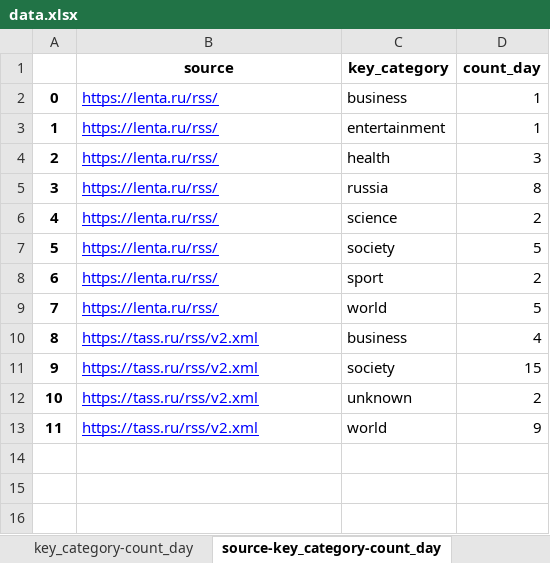
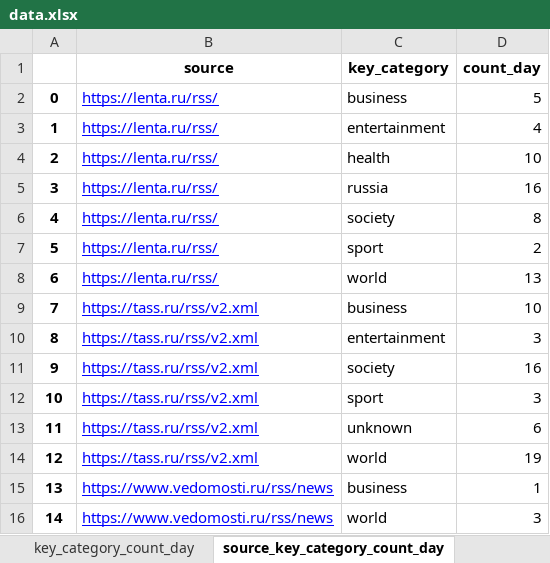
Before and after one commit to vzolt/course_data_engineer, an Excel workbook: Project/data/data.xlsx, sheet source_key_category_count_day, drawn as a sheet; values as stored, in another font and other column widths than the file's, no borders; removed rows and columns are numbered as before the commit, all else as after; the diff names each change by its address in the sheet, - before the commit and + after, or states it on an @@ line.

```diff
--- a/Project/data/data.xlsx (sheet source_key_category_count_day)
+++ b/Project/data/data.xlsx (sheet source_key_category_count_day)
-sheet tab: key_category-count_day
+sheet tab: key_category_count_day
-sheet tab: source-key_category-count_day
+sheet tab: source_key_category_count_day
-D2 (count_day): 1
+D2 (count_day): 5
-D3 (count_day): 1
+D3 (count_day): 4
-D4 (count_day): 3
+D4 (count_day): 10
-D5 (count_day): 8
+D5 (count_day): 16
-row 6: 4 | https://lenta.ru/rss/ | science | 2
@@ column A renumbered between rows 6 and 14 @@
-D6 (count_day): 5
+D6 (count_day): 8
-D8 (count_day): 5
+D8 (count_day): 13
-D9 (count_day): 4
+D9 (count_day): 10
+row 10: 8 | https://tass.ru/rss/v2.xml | entertainment | 3
-D11 (count_day): 15
+D11 (count_day): 16
+row 12: 10 | https://tass.ru/rss/v2.xml | sport | 3
-D13 (count_day): 2
+D13 (count_day): 6
-D14 (count_day): 9
+D14 (count_day): 19
+row 15: 13 | https://www.vedomosti.ru/rss/news | business | 1
+row 16: 14 | https://www.vedomosti.ru/rss/news | world | 3
```
Also changed, not shown: sheet key_category_count_week_day, sheet key_category_count_day, sheet source_category_count, sheet key_category_count, sheet key_category_avg, sheet key_category_max, 2 more sheets, other sheet tabs, 12 other files.
